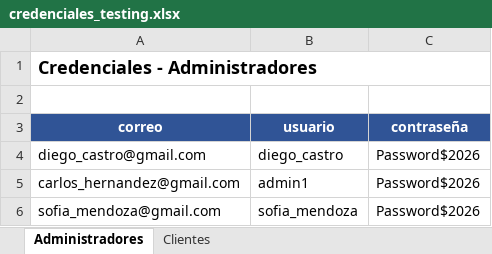
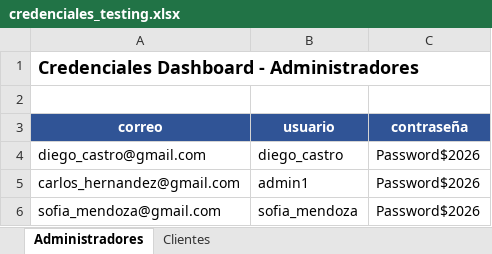
Before and after one commit to DarkCastro24/Clients_System, an Excel workbook: credenciales_testing.xlsx, sheet Administradores, drawn as a sheet; values as stored, in another font and other column widths than the file's, no borders; table styles not drawn; the diff names each change by its address in the sheet, - before the commit and + after, or states it on an @@ line.

Commit message:
Add docker-compose down step; update DB header
Add a new section to README explaining how to stop and remove Docker containers with `docker-compose down` (includes command and brief note). Update database.sql header to note a logical PostgreSQL backup. Also update the testing credentials spreadsheet (credenciales_testing.xlsx).

```diff
--- a/credenciales_testing.xlsx (sheet Administradores)
+++ b/credenciales_testing.xlsx (sheet Administradores)
-A1 (correo): Credenciales - Administradores
+A1 (correo): Credenciales Dashboard - Administradores
```
Also changed, not shown: sheet Clientes, 2 other files.
